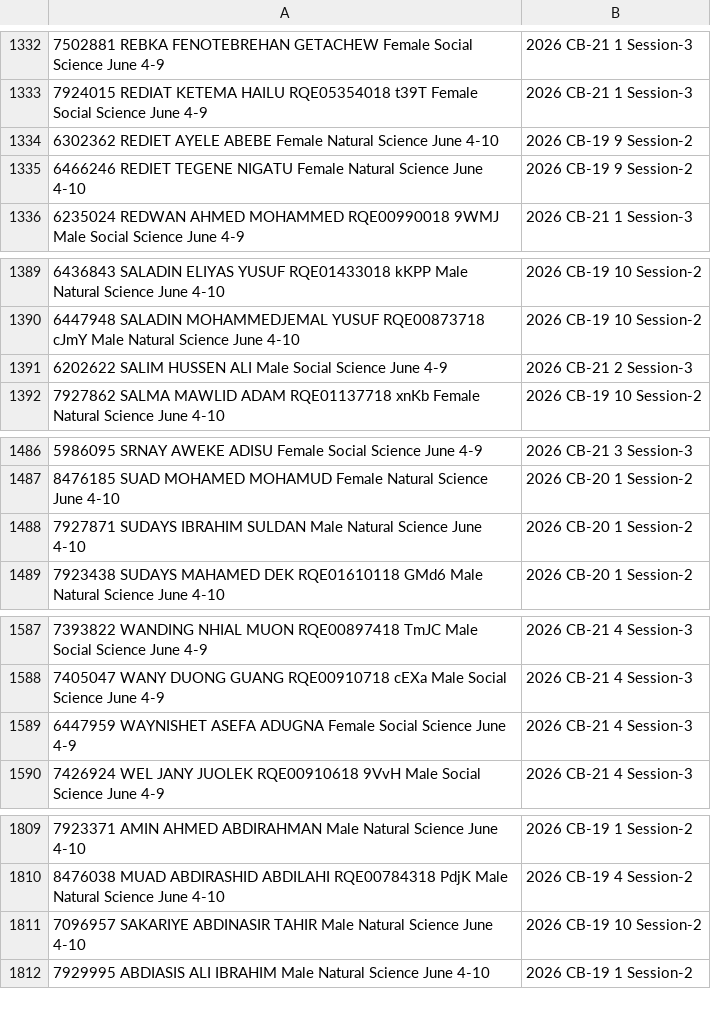
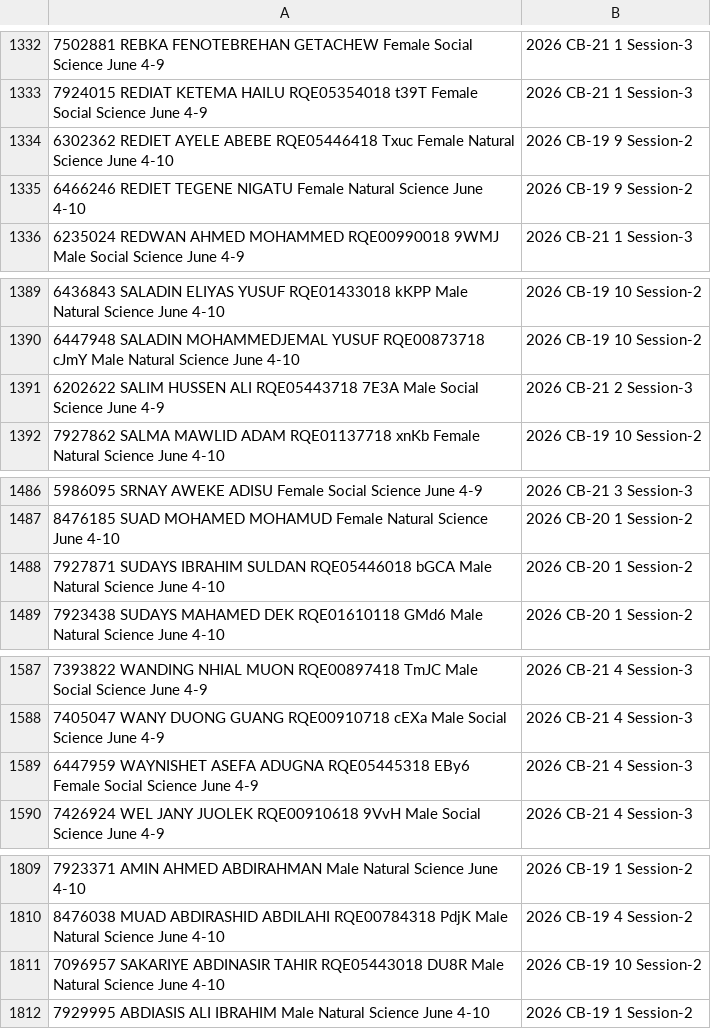
Before and after one commit to jjuregistrar/Remedial-Exam-Placement, a CSV file: data.csv, drawn as a sheet; only a part is shown, gaps mark what is left out; the diff covers the shown part only; the diff names each change by its address in the sheet, - before the commit and + after, or states it on an @@ line.

```diff
--- a/data.csv
+++ b/data.csv
-A1334: …AYELE ABEBE Female Natural…
+A1334: …AYELE ABEBE RQE05446418 Txuc Female Natural…
-A1391: …HUSSEN ALI Male Social…
+A1391: …HUSSEN ALI RQE05443718 7E3A Male Social…
-A1488: …IBRAHIM SULDAN Male Natural…
+A1488: …IBRAHIM SULDAN RQE05446018 bGCA Male Natural…
-A1589: …ASEFA ADUGNA Female Social…
+A1589: …ASEFA ADUGNA RQE05445318 EBy6 Female Social…
-A1811: …ABDINASIR TAHIR Male Natural…
+A1811: …ABDINASIR TAHIR RQE05443018 DU8R Male Natural…
```
Also changed, not shown: 7 edited cells elsewhere in this file.
